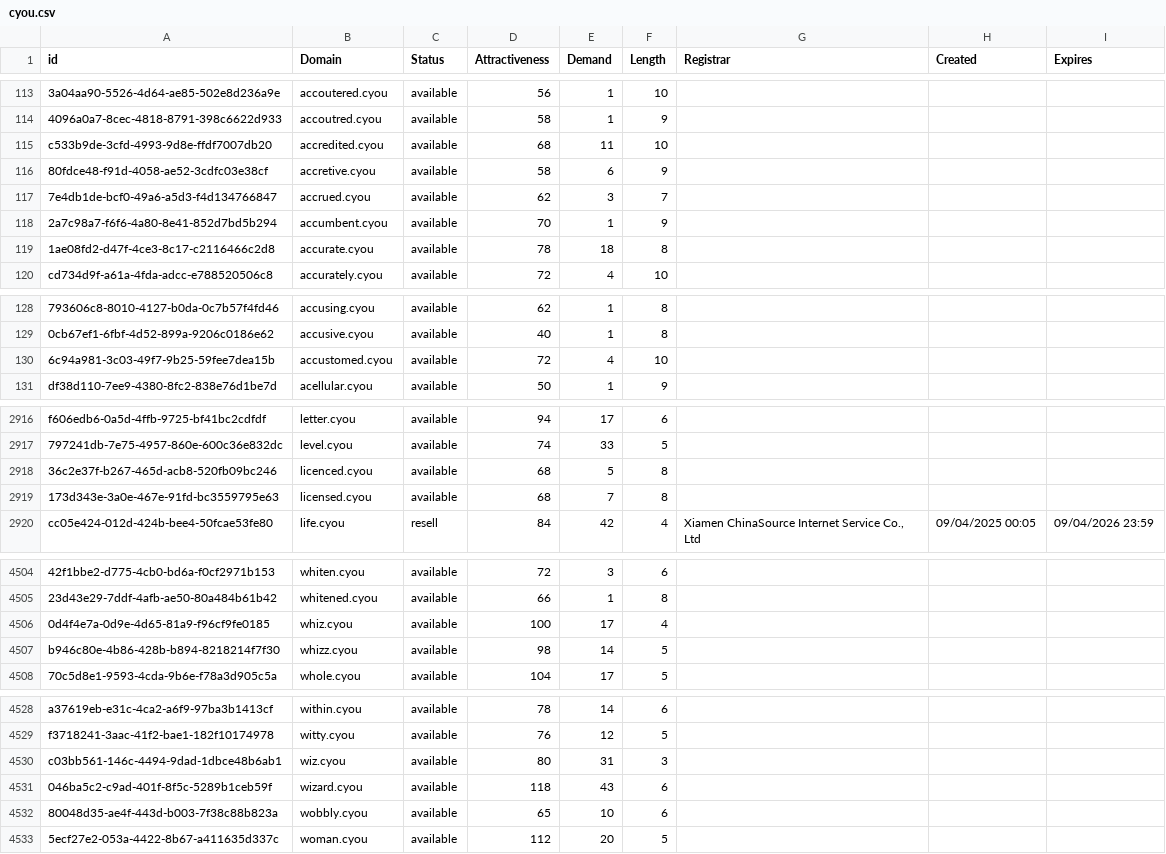
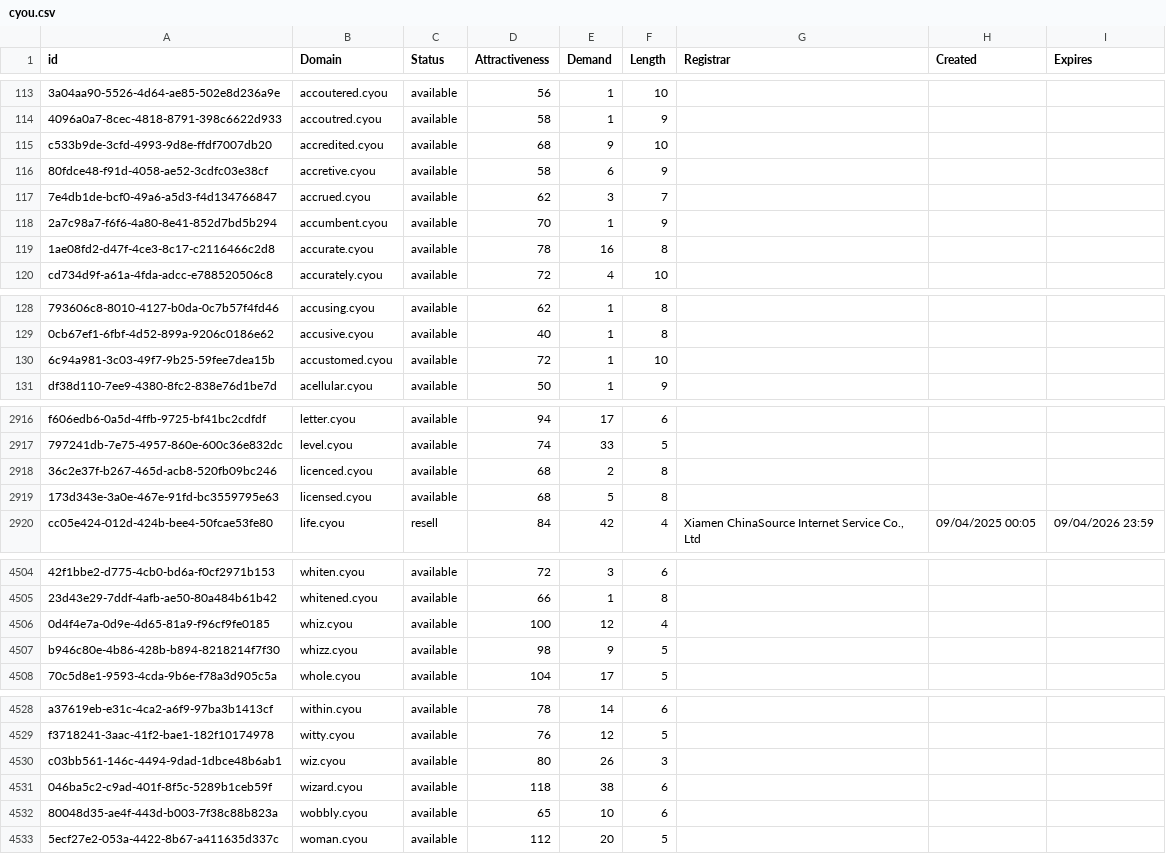
Before and after one commit to UniqueDomains/cyou-oneword-domains, a CSV file: cyou.csv, drawn as a sheet; only a part is shown, gaps mark what is left out; the diff covers the shown part only; the diff names each change by its address in the sheet, - before the commit and + after, or states it on an @@ line.

```diff
--- a/cyou.csv
+++ b/cyou.csv
-E115 (Demand): 11
+E115 (Demand): 9
-E119 (Demand): 18
+E119 (Demand): 16
-E130 (Demand): 4
+E130 (Demand): 1
-E2918 (Demand): 5
+E2918 (Demand): 2
-E2919 (Demand): 7
+E2919 (Demand): 5
-E4506 (Demand): 17
+E4506 (Demand): 12
-E4507 (Demand): 14
+E4507 (Demand): 9
-E4530 (Demand): 31
+E4530 (Demand): 26
-E4531 (Demand): 43
+E4531 (Demand): 38
```
Also changed, not shown: 40 edited cells elsewhere in this file, 1 other file.
